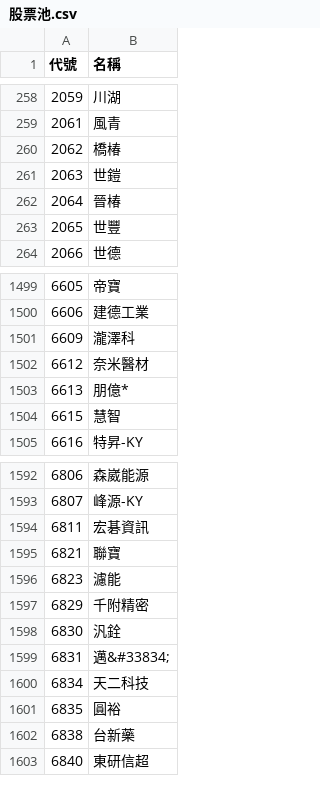
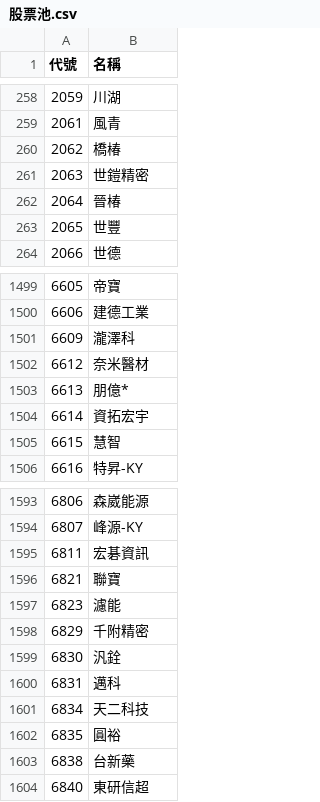
Before and after one commit to samulehsieh/stock-pool, a CSV file: 股票池.csv, drawn as a sheet; only a part is shown, gaps mark what is left out.

```diff
--- a/股票池.csv
+++ b/股票池.csv
@@ -260,3 +260,3 @@
 2062,橋椿
-2063,世鎧
+2063,世鎧精密
 2064,晉椿
@@ -1503,2 +1503,3 @@
 6613,朋億*
+6614,資拓宏宇
 6615,慧智
@@ -1598,3 +1599,3 @@
 6830,汎銓
-6831,邁&#33834;
+6831,邁科
 6834,天二科技
```
